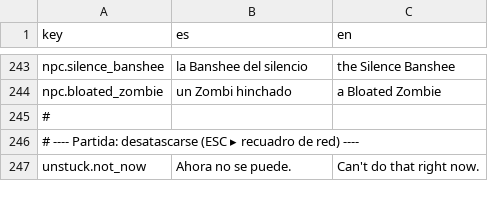
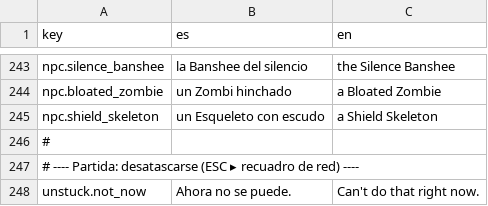
Before and after one commit to Gustavo-FCFM/GasTest, a CSV file: Assets/Resources/Localization.csv, drawn as a sheet; only a part is shown, gaps mark what is left out; the diff names each change by its address in the sheet, - before the commit and + after, or states it on an @@ line.

```diff
--- a/Assets/Resources/Localization.csv
+++ b/Assets/Resources/Localization.csv
+row 245: npc.shield_skeleton | un Esqueleto con escudo | a Shield Skeleton
```
Also changed, not shown: 22 other files.
